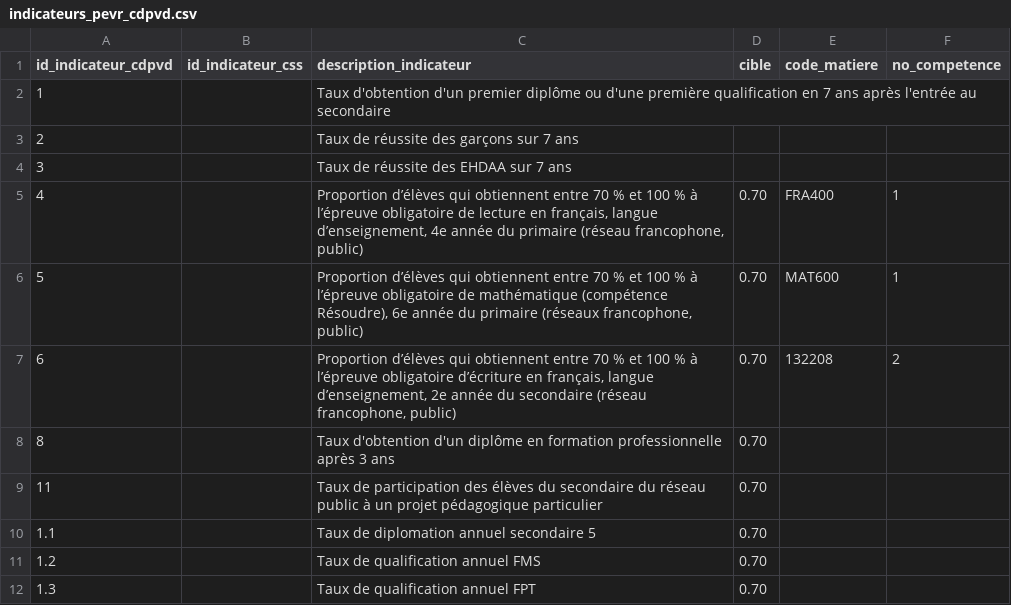
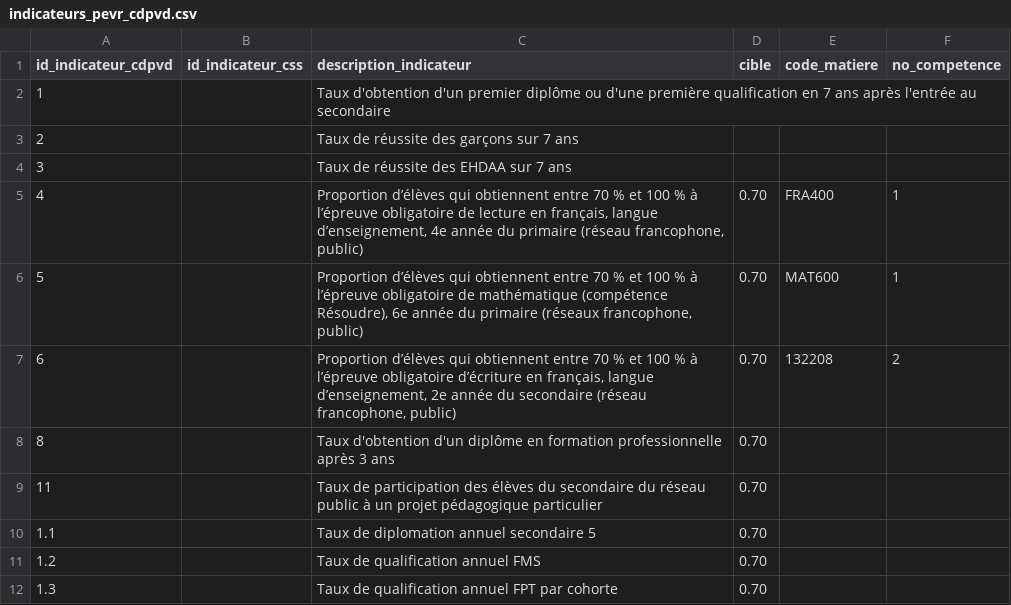
Before and after one commit to CDPVD/cdpvd_dashboards_store, a CSV file: seeds/dashboards/other/pevr/indicateurs_pevr_cdpvd.csv, drawn as a sheet.

```diff
--- a/seeds/dashboards/other/pevr/indicateurs_pevr_cdpvd.csv
+++ b/seeds/dashboards/other/pevr/indicateurs_pevr_cdpvd.csv
@@ -11,2 +11,2 @@
 1.2,,"Taux de qualification annuel FMS",0.70,,
-1.3,,"Taux de qualification annuel FPT",0.70,,
+1.3,,"Taux de qualification annuel FPT par cohorte",0.70,,
```
Also changed, not shown: 9 other files.
